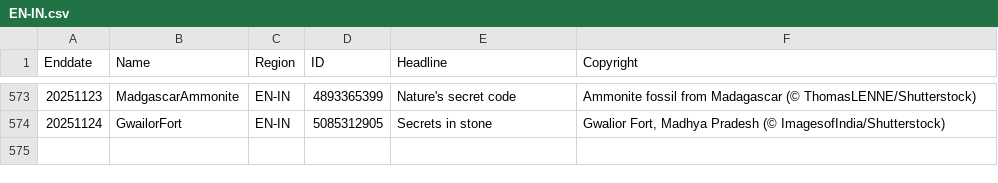
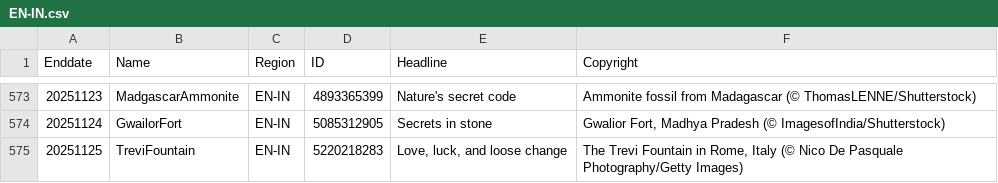
Before and after one commit to taumasyang/imageArchive, a CSV file: metadata/EN-IN.csv, drawn as a sheet; only a part is shown, gaps mark what is left out.

```diff
--- a/metadata/EN-IN.csv
+++ b/metadata/EN-IN.csv
@@ -574 +574,2 @@ Enddate,Name,Region,ID,Headline,Copyright
 20251124,GwailorFort,EN-IN,5085312905,"Secrets in stone","Gwalior Fort, Madhya Pradesh (© ImagesofIndia/Shutterstock)"
+20251125,TreviFountain,EN-IN,5220218283,"Love, luck, and loose change","The Trevi Fountain in Rome, Italy (© Nico De Pasquale Photography/Getty Images)"
```
Also changed, not shown: metadata/EN-CA.csv, metadata/EN-GB.csv, 10 other files.
